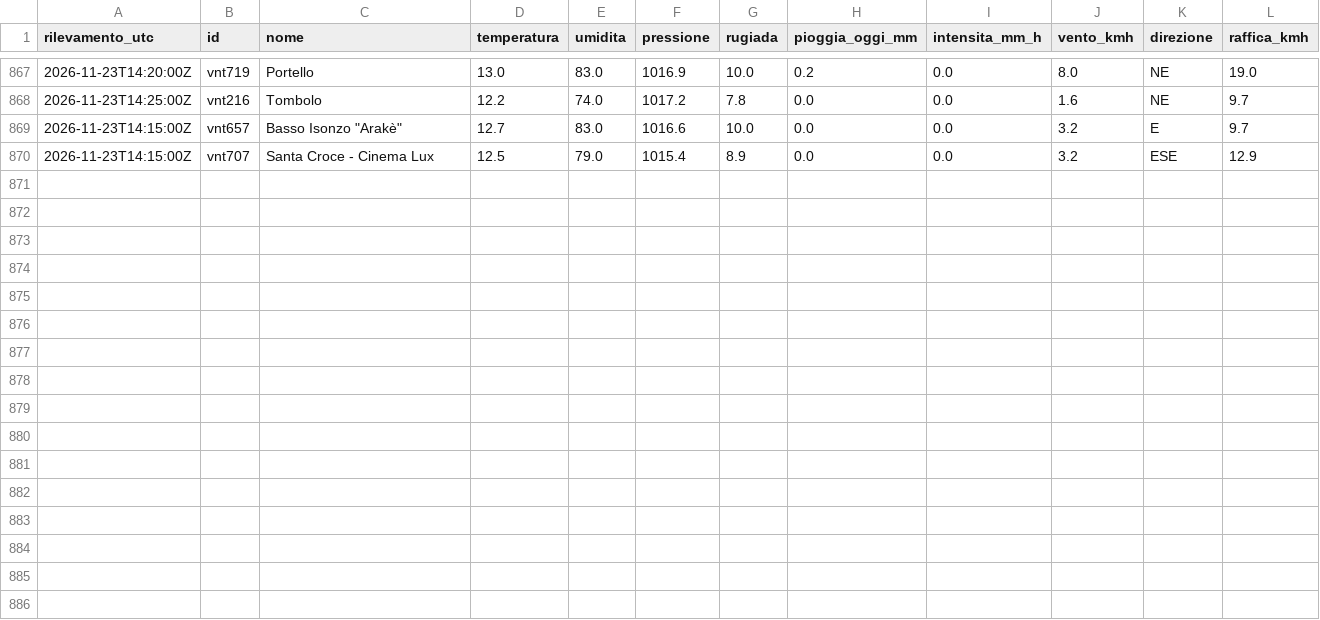
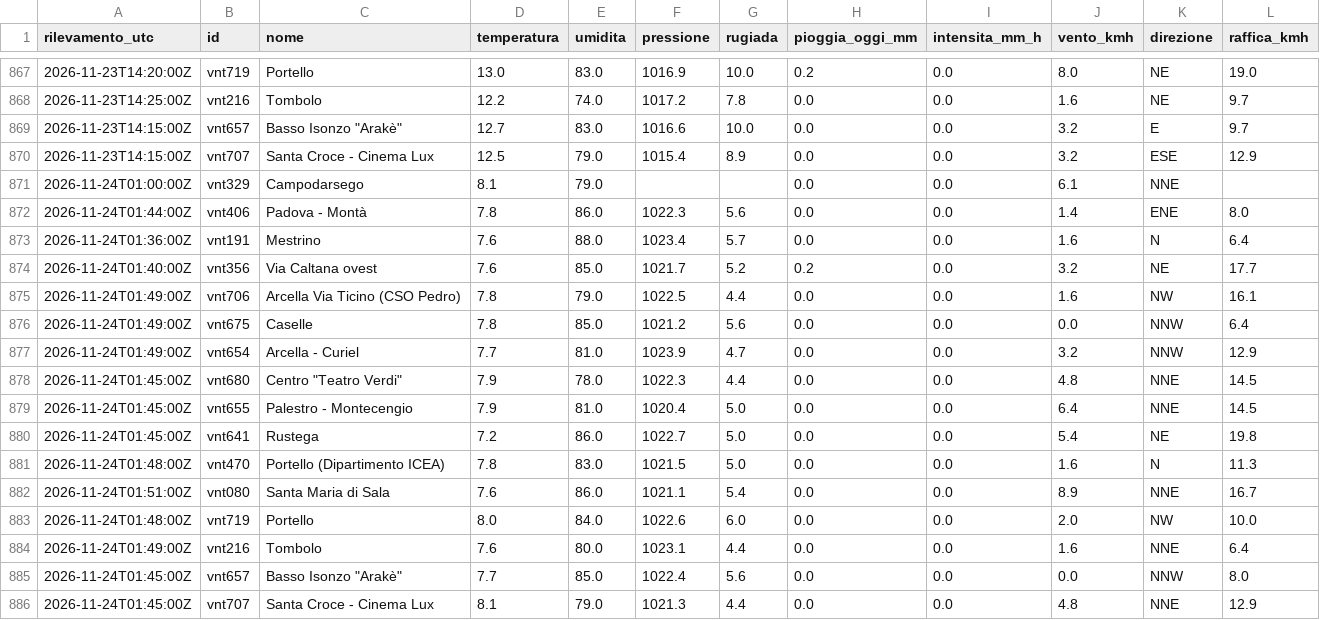
Before and after one commit to simone-9/meteonetwork, a CSV file: data/storico/2026-11.csv, drawn as a sheet; only a part is shown, gaps mark what is left out.

```diff
--- a/data/storico/2026-11.csv
+++ b/data/storico/2026-11.csv
@@ -870 +870,17 @@ rilevamento_utc,id,nome,temperatura,umidita,pressione,rugiada,pioggia_oggi_mm,in
 2026-11-23T14:15:00Z,vnt707,Santa Croce - Cinema Lux,12.5,79.0,1015.4,8.9,0.0,0.0,3.2,ESE,12.9
+2026-11-24T01:00:00Z,vnt329,Campodarsego,8.1,79.0,,,0.0,0.0,6.1,NNE,
+2026-11-24T01:44:00Z,vnt406,Padova - Montà,7.8,86.0,1022.3,5.6,0.0,0.0,1.4,ENE,8.0
+2026-11-24T01:36:00Z,vnt191,Mestrino,7.6,88.0,1023.4,5.7,0.0,0.0,1.6,N,6.4
+2026-11-24T01:40:00Z,vnt356,Via Caltana ovest,7.6,85.0,1021.7,5.2,0.2,0.0,3.2,NE,17.7
+2026-11-24T01:49:00Z,vnt706,Arcella Via Ticino (CSO Pedro),7.8,79.0,1022.5,4.4,0.0,0.0,1.6,NW,16.1
+2026-11-24T01:49:00Z,vnt675,Caselle,7.8,85.0,1021.2,5.6,0.0,0.0,0.0,NNW,6.4
+2026-11-24T01:49:00Z,vnt654,Arcella - Curiel,7.7,81.0,1023.9,4.7,0.0,0.0,3.2,NNW,12.9
+2026-11-24T01:45:00Z,vnt680,"Centro ""Teatro Verdi""",7.9,78.0,1022.3,4.4,0.0,0.0,4.8,NNE,14.5
+2026-11-24T01:45:00Z,vnt655,Palestro - Montecengio,7.9,81.0,1020.4,5.0,0.0,0.0,6.4,NNE,14.5
+2026-11-24T01:45:00Z,vnt641,Rustega,7.2,86.0,1022.7,5.0,0.0,0.0,5.4,NE,19.8
+2026-11-24T01:48:00Z,vnt470,Portello (Dipartimento ICEA),7.8,83.0,1021.5,5.0,0.0,0.0,1.6,N,11.3
+2026-11-24T01:51:00Z,vnt080,Santa Maria di Sala,7.6,86.0,1021.1,5.4,0.0,0.0,8.9,NNE,16.7
+2026-11-24T01:48:00Z,vnt719,Portello,8.0,84.0,1022.6,6.0,0.0,0.0,2.0,NW,10.0
+2026-11-24T01:49:00Z,vnt216,Tombolo,7.6,80.0,1023.1,4.4,0.0,0.0,1.6,NNE,6.4
+2026-11-24T01:45:00Z,vnt657,"Basso Isonzo ""Arakè""",7.7,85.0,1022.4,5.6,0.0,0.0,0.0,NNW,8.0
+2026-11-24T01:45:00Z,vnt707,Santa Croce - Cinema Lux,8.1,79.0,1021.3,4.4,0.0,0.0,4.8,NNE,12.9
```
Also changed, not shown: 1 other file.
